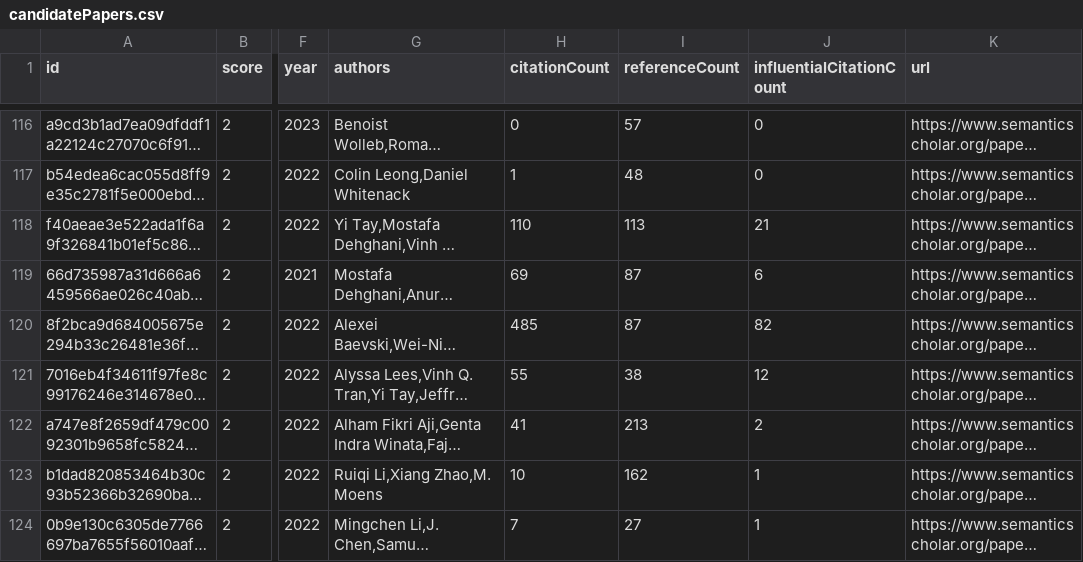
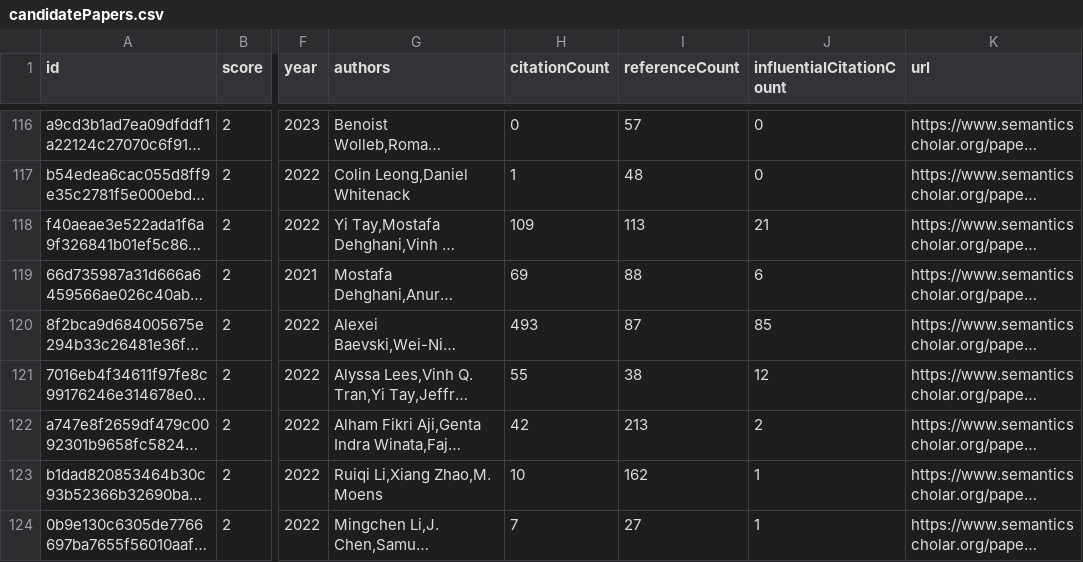
Before and after one commit to avi-jit/tokenization, a CSV file: data/candidatePapers.csv, drawn as a sheet; only a part is shown, gaps mark what is left out; long unchanged cells end in …; the diff covers the shown part only; the diff names each change by its address in the sheet, - before the commit and + after, or states it on an @@ line.

```diff
--- a/data/candidatePapers.csv
+++ b/data/candidatePapers.csv
-H118 (citationCount): 110
+H118 (citationCount): 109
-I119 (referenceCount): 87
+I119 (referenceCount): 88
-H120 (citationCount): 485
+H120 (citationCount): 493
-J120 (influentialCitationCount): 82
+J120 (influentialCitationCount): 85
-H122 (citationCount): 41
+H122 (citationCount): 42
```
Also changed, not shown: 2 added rows, 2 removed rows, 1 moved row and 22 edited cells elsewhere in this file, 2 other files.
